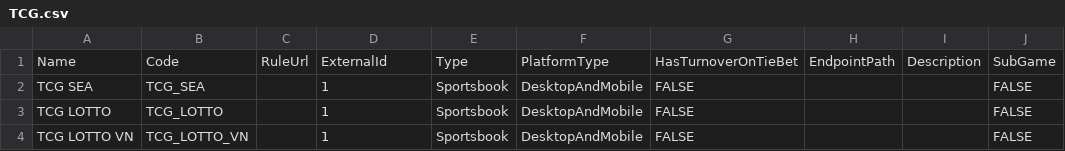
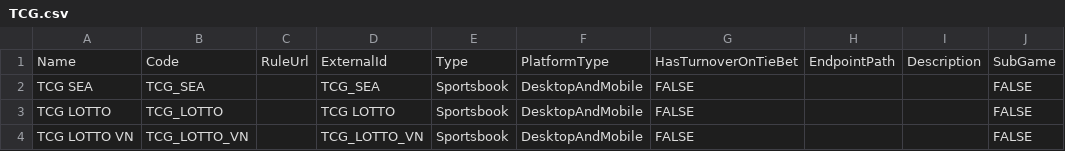
Before and after one commit to starixvn/tgs_rayprosoft_tgs-agent-api, a CSV file: src/Core/DataServices.Tgs/DataInitializers/Games/TCG.csv, drawn as a sheet; only a part is shown; the diff names each change by its address in the sheet, - before the commit and + after, or states it on an @@ line.

Commit message:
feats: 1.添加取得遊戲網址 2.添加請求启动游戏接口TCG LOTTO 3.添加請求启动游戏接口TCG_SEA 4.添加請求启动游戏接口TCG_LOTTO_VN 5.添加商戶 6.添加TCG服務

```diff
--- a/src/Core/DataServices.Tgs/DataInitializers/Games/TCG.csv
+++ b/src/Core/DataServices.Tgs/DataInitializers/Games/TCG.csv
-D2: 1
+D2: TCG_SEA
-D3: 1
+D3: TCG LOTTO
-D4: 1
+D4: TCG_LOTTO_VN
```
Also changed, not shown: 18 other files.
